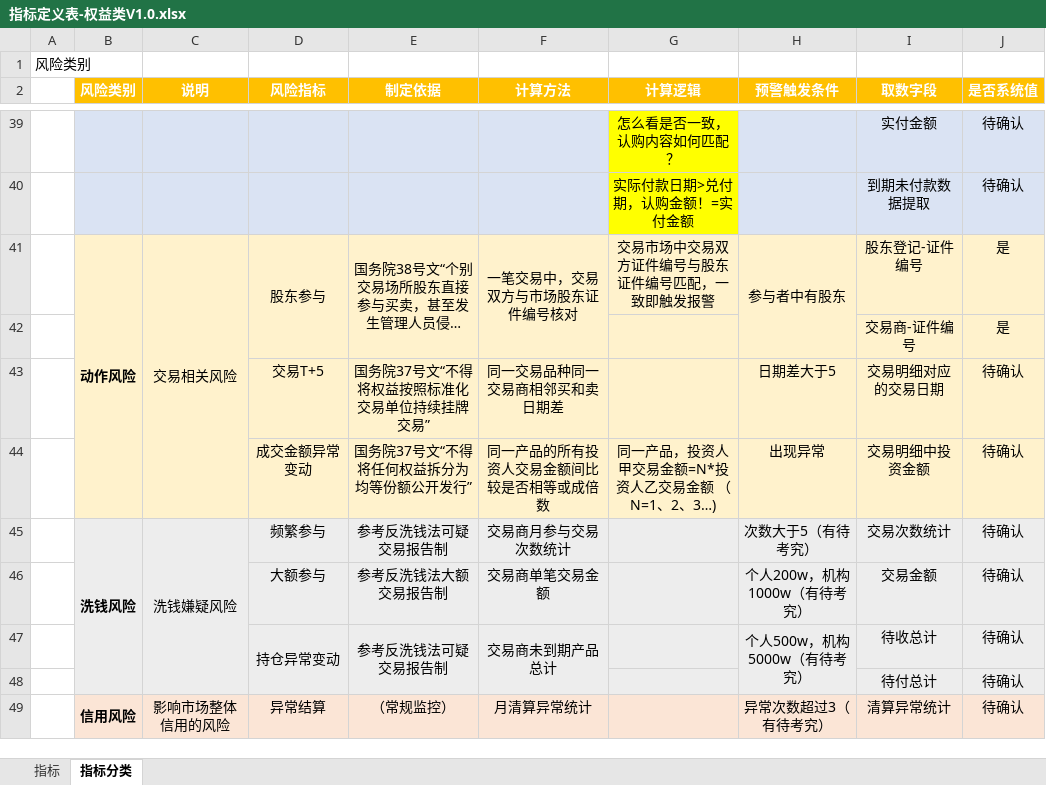
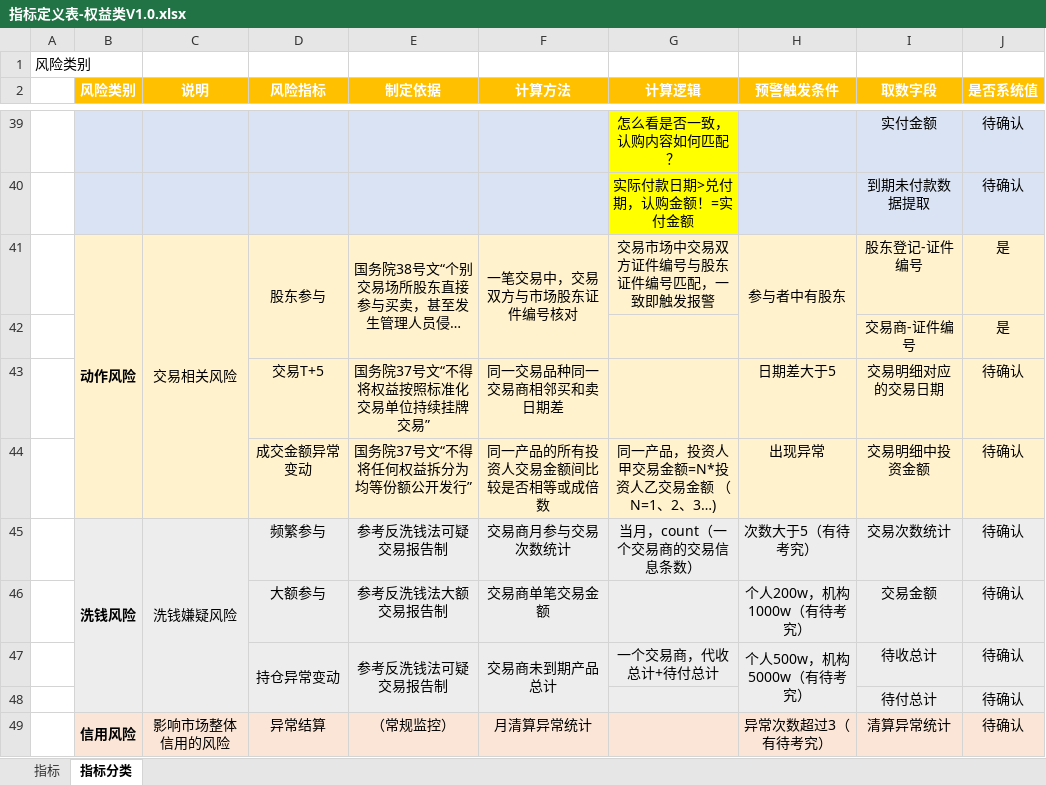
Before and after one commit to vivicai/qss_doc, an Excel workbook: 03.指标管理/指标定义表-权益类V1.0.xlsx, sheet 指标分类, drawn as a sheet; only a part is shown, gaps mark what is left out; long unchanged cells end in …; values as stored, in another font and other column widths than the file's, no borders; the diff names each change by its address in the sheet, - before the commit and + after, or states it on an @@ line.

Commit message:
权益类指标修订

```diff
--- a/03.指标管理/指标定义表-权益类V1.0.xlsx (sheet 指标分类)
+++ b/03.指标管理/指标定义表-权益类V1.0.xlsx (sheet 指标分类)
-G45 (计算逻辑): (empty)
+G45 (计算逻辑): 当月，count（一个交易商的交易信息条数）
-G47 (计算逻辑): (empty)
+G47 (计算逻辑): 一个交易商，代收总计+待付总计
```
